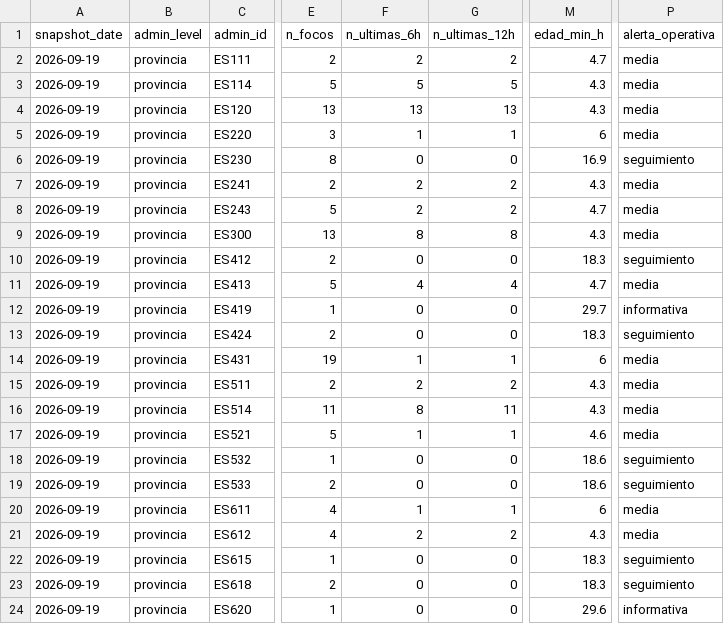
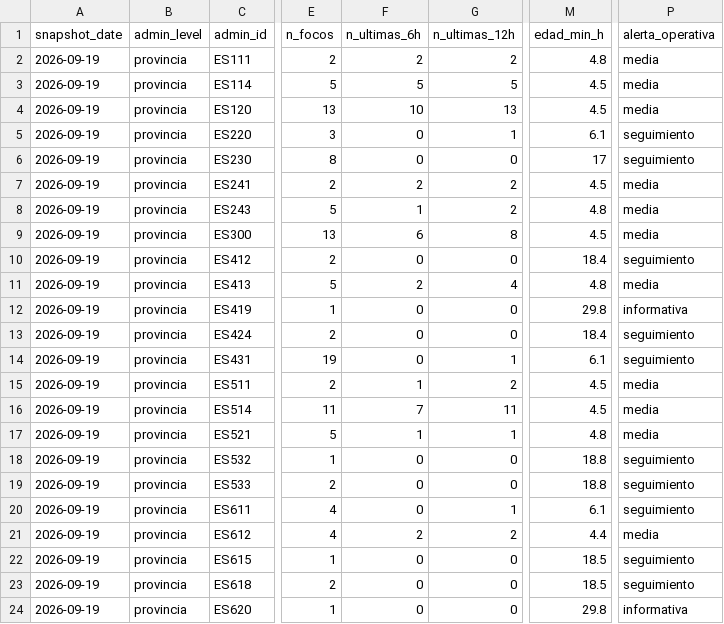
Before and after one commit to santiagomota/visor-fuego, a CSV file: assets/history/firms_summary_provincias_history.csv, drawn as a sheet; only a part is shown, gaps mark what is left out; the diff names each change by its address in the sheet, - before the commit and + after, or states it on an @@ line.

```diff
--- a/assets/history/firms_summary_provincias_history.csv
+++ b/assets/history/firms_summary_provincias_history.csv
-M2 (edad_min_h): 4.7
+M2 (edad_min_h): 4.8
-M3:M4 (edad_min_h): 4.3
+M3:M4 (edad_min_h): 4.5
-F4 (n_ultimas_6h): 13
+F4 (n_ultimas_6h): 10
-F5 (n_ultimas_6h): 1
+F5 (n_ultimas_6h): 0
-M5 (edad_min_h): 6
+M5 (edad_min_h): 6.1
-P5 (alerta_operativa): media
+P5 (alerta_operativa): seguimiento
-M6 (edad_min_h): 16.9
+M6 (edad_min_h): 17
-M7 (edad_min_h): 4.3
+M7 (edad_min_h): 4.5
-F8 (n_ultimas_6h): 2
+F8 (n_ultimas_6h): 1
-M8 (edad_min_h): 4.7
+M8 (edad_min_h): 4.8
-F9 (n_ultimas_6h): 8
+F9 (n_ultimas_6h): 6
-M9 (edad_min_h): 4.3
+M9 (edad_min_h): 4.5
-M10 (edad_min_h): 18.3
+M10 (edad_min_h): 18.4
-F11 (n_ultimas_6h): 4
+F11 (n_ultimas_6h): 2
-M11 (edad_min_h): 4.7
+M11 (edad_min_h): 4.8
-M12 (edad_min_h): 29.7
+M12 (edad_min_h): 29.8
-M13 (edad_min_h): 18.3
+M13 (edad_min_h): 18.4
-F14 (n_ultimas_6h): 1
+F14 (n_ultimas_6h): 0
-M14 (edad_min_h): 6
+M14 (edad_min_h): 6.1
-P14 (alerta_operativa): media
+P14 (alerta_operativa): seguimiento
-F15 (n_ultimas_6h): 2
+F15 (n_ultimas_6h): 1
-M15:M16 (edad_min_h): 4.3
+M15:M16 (edad_min_h): 4.5
-F16 (n_ultimas_6h): 8
+F16 (n_ultimas_6h): 7
-M17 (edad_min_h): 4.6
+M17 (edad_min_h): 4.8
-M18:M19 (edad_min_h): 18.6
+M18:M19 (edad_min_h): 18.8
-F20 (n_ultimas_6h): 1
+F20 (n_ultimas_6h): 0
-M20 (edad_min_h): 6
+M20 (edad_min_h): 6.1
-P20 (alerta_operativa): media
+P20 (alerta_operativa): seguimiento
-M21 (edad_min_h): 4.3
+M21 (edad_min_h): 4.4
-M22:M23 (edad_min_h): 18.3
+M22:M23 (edad_min_h): 18.5
-M24 (edad_min_h): 29.6
+M24 (edad_min_h): 29.8
```
Also changed, not shown: assets/alerts/operational_alerts.csv, assets/firms/firms_active_fires.csv, 28 other files.
